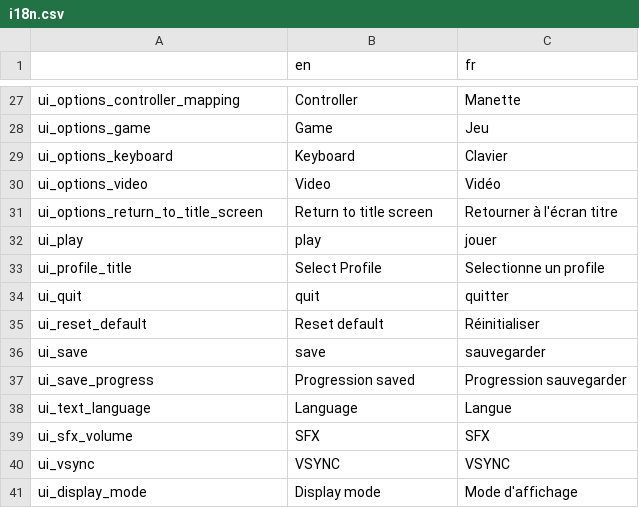
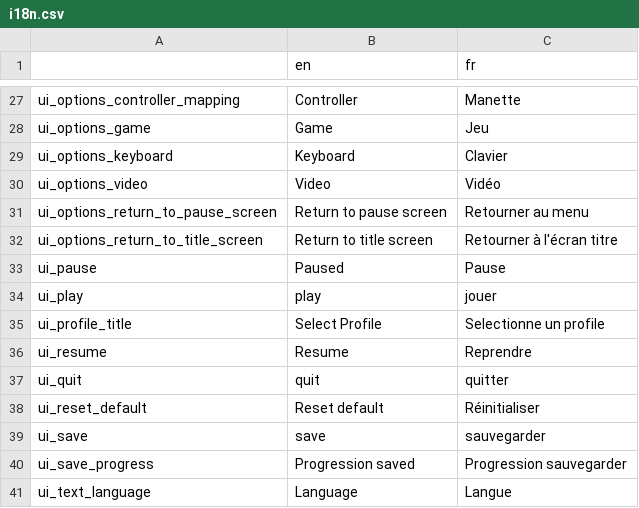
Before and after one commit to Levrault/margot-beatrice-adventure, a CSV file: i18n.csv, drawn as a sheet; only a part is shown, gaps mark what is left out; the shorter side is filled out with more unchanged rows; the diff names each change by its address in the sheet, - before the commit and + after, or states it on an @@ line.

```diff
--- a/i18n.csv
+++ b/i18n.csv
+row 31: ui_options_return_to_pause_screen | Return to pause screen | Retourner au menu
+row 33: ui_pause | Paused | Pause
+row 36: ui_resume | Resume | Reprendre
```
Also changed, not shown: 14 other files.
